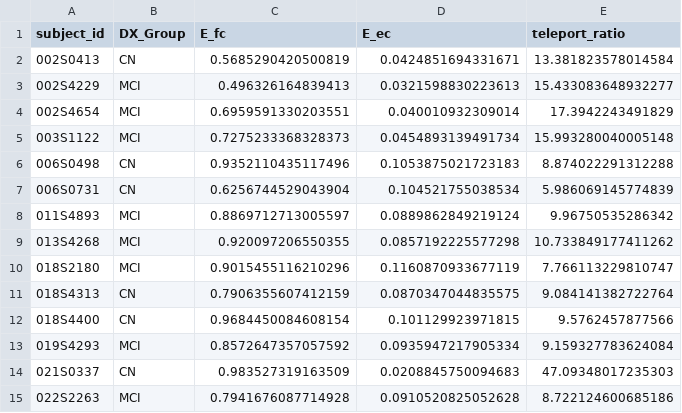
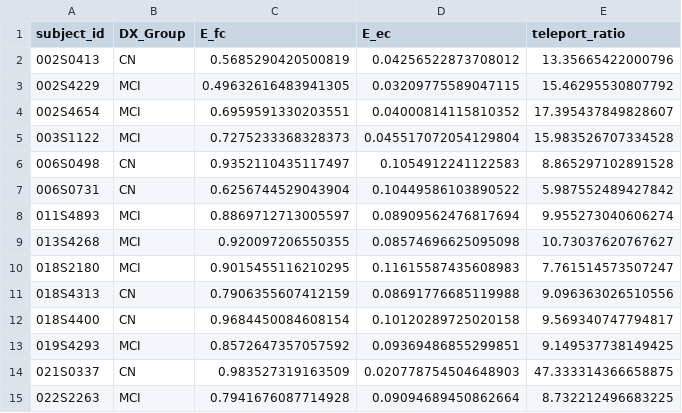
Before and after one commit to TheRoy666/NeuroSim, a CSV file: results/ADNI/adni_teleportation_tians3_public.csv, drawn as a sheet; only a part is shown; the diff covers the shown part only.

```diff
--- a/results/ADNI/adni_teleportation_tians3_public.csv
+++ b/results/ADNI/adni_teleportation_tians3_public.csv
@@ -1,15 +1,15 @@
 subject_id,DX_Group,E_fc,E_ec,teleport_ratio
-002S0413,CN,0.5685290420500819,0.0424851694331671,13.381823578014584
-002S4229,MCI,0.496326164839413,0.0321598830223613,15.433083648932277
-002S4654,MCI,0.6959591330203551,0.040010932309014,17.3942243491829
-003S1122,MCI,0.7275233368328373,0.0454893139491734,15.993280040005148
-006S0498,CN,0.9352110435117496,0.1053875021723183,8.874022291312288
-006S0731,CN,0.6256744529043904,0.104521755038534,5.986069145774839
-011S4893,MCI,0.8869712713005597,0.0889862849219124,9.96750535286342
-013S4268,MCI,0.920097206550355,0.0857192225577298,10.733849177411262
-018S2180,MCI,0.9015455116210296,0.1160870933677119,7.766113229810747
-018S4313,CN,0.7906355607412159,0.0870347044835575,9.084141382722764
-018S4400,CN,0.9684450084608154,0.101129923971815,9.5762457877566
-019S4293,MCI,0.8572647357057592,0.0935947217905334,9.159327783624084
-021S0337,CN,0.983527319163509,0.0208845750094683,47.09348017235303
-022S2263,MCI,0.7941676087714928,0.0910520825052628,8.722124600685186
+002S0413,CN,0.5685290420500819,0.04256522873708012,13.35665422000796
+002S4229,MCI,0.49632616483941305,0.03209775589047115,15.46295530807792
+002S4654,MCI,0.6959591330203551,0.04000814115810352,17.395437849828607
+003S1122,MCI,0.7275233368328373,0.045517072054129804,15.983526707334528
+006S0498,CN,0.9352110435117497,0.1054912241122583,8.865297102891528
+006S0731,CN,0.6256744529043904,0.10449586103890522,5.987552489427842
+011S4893,MCI,0.8869712713005597,0.08909562476817694,9.955273040606274
+013S4268,MCI,0.920097206550355,0.08574696625095098,10.73037620767627
+018S2180,MCI,0.9015455116210295,0.11615587435608983,7.761514573507247
+018S4313,CN,0.7906355607412159,0.08691776685119988,9.096363026510556
+018S4400,CN,0.9684450084608154,0.10120289725020158,9.569340747794817
+019S4293,MCI,0.8572647357057592,0.09369486855299851,9.149537738149425
+021S0337,CN,0.983527319163509,0.020778754504648903,47.333314366658875
+022S2263,MCI,0.7941676087714928,0.09094689450862664,8.732212496683225
```
Also changed, not shown: 75 edited cells elsewhere in this file, results/ADNI/adni_finite_vs_infinite_schaefer400_public.csv, results/ADNI/adni_finite_vs_infinite_tians3_public.csv, 5 other files.
